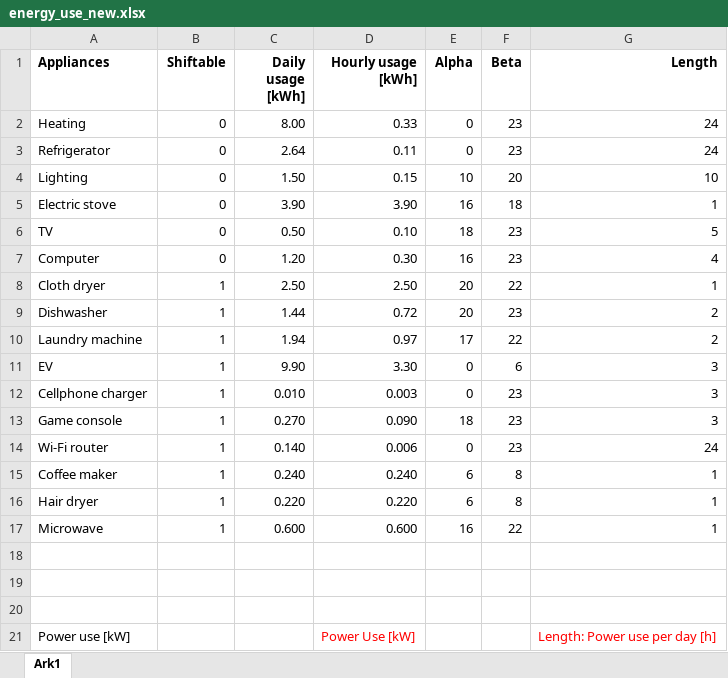
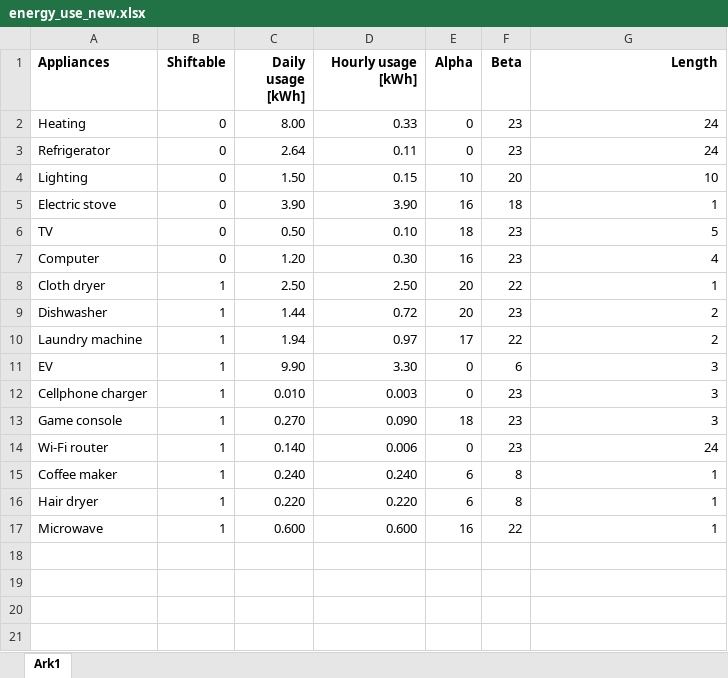
Before and after one commit to kristinaothelia/IN5410, an Excel workbook: Assignment_1/energy_use_new.xlsx, sheet Ark1, drawn as a sheet; values as stored, in another font and other column widths than the file's, no borders; the diff names each change by its address in the sheet, - before the commit and + after, or states it on an @@ line.

```diff
--- a/Assignment_1/energy_use_new.xlsx (sheet Ark1)
+++ b/Assignment_1/energy_use_new.xlsx (sheet Ark1)
-row 18: (empty)
-row 19: (empty)
-row 20: (empty)
-row 21: Power use [kW] |  |  | Power Use [kW] |  |  | Length: Power use per day [h]
```
Also changed, not shown: Assignment_1/energy_use.xlsx, 6 other files.
